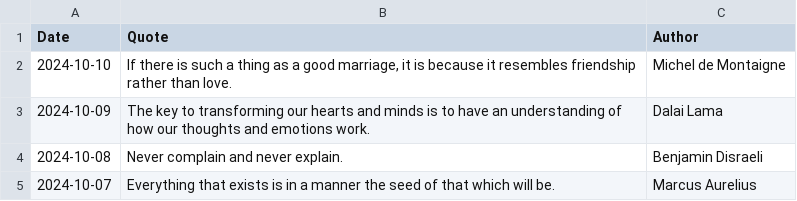
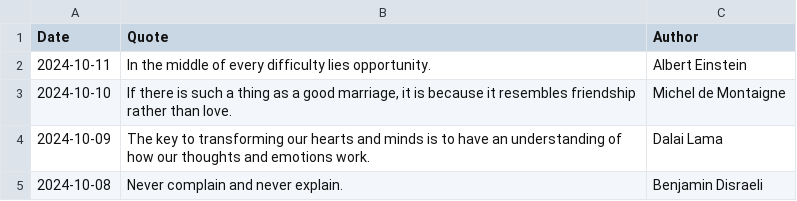
Before and after one commit to galwort/beautyisapattern, a CSV file: archive.csv, drawn as a sheet; only a part is shown; the shorter side is filled out with more unchanged rows.

```diff
--- a/archive.csv
+++ b/archive.csv
@@ -1,2 +1,3 @@
 Date,Quote,Author
+"2024-10-11","In the middle of every difficulty lies opportunity.","Albert Einstein"
 "2024-10-10","If there is such a thing as a good marriage, it is because it resembles friendship rather than love.","Michel de Montaigne"
```
Also changed, not shown: 1 other file.
